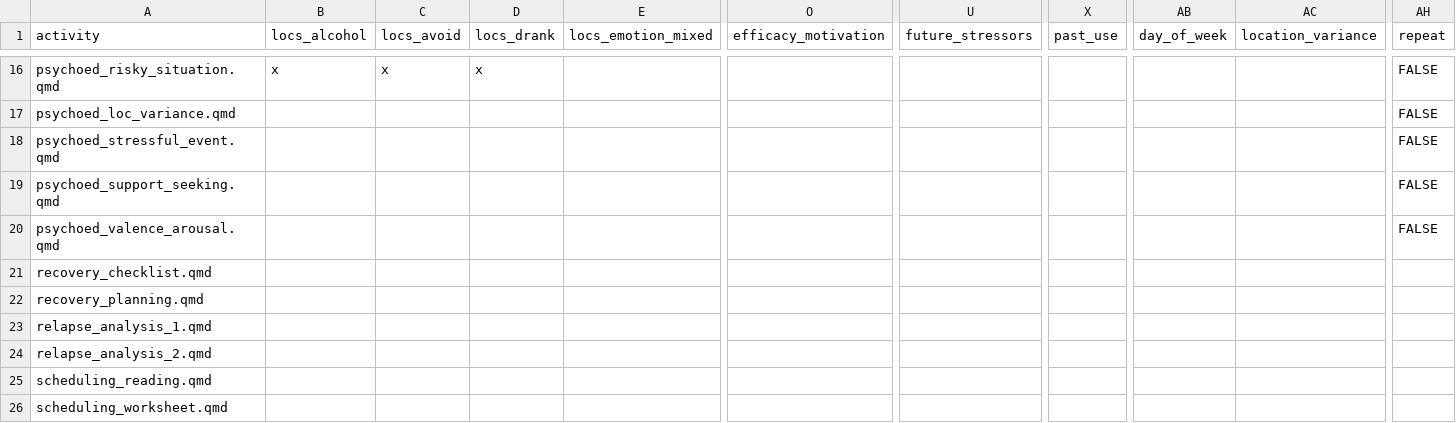
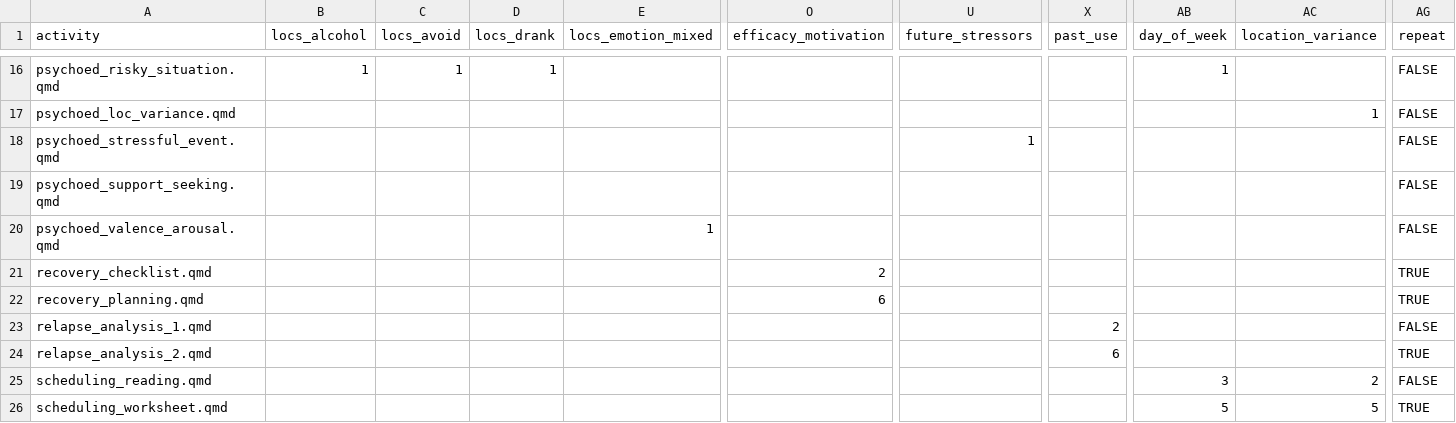
Before and after one commit to jjcurtin/aud_support, a CSV file: modules/activities.csv, drawn as a sheet; only a part is shown, gaps mark what is left out; removed rows and columns are numbered as before the commit, all else as after; the diff covers the shown part only; the diff names each change by its address in the sheet, - before the commit and + after, or states it on an @@ line.

```diff
--- a/modules/activities.csv
+++ b/modules/activities.csv
-column E (locs_emotion_mixed), empty
+column E (locs_emotion_mixed), row 20: 1
-column U (future_stressors), empty
+column U (future_stressors), row 18: 1
-B16 (locs_alcohol): x
+B16 (locs_alcohol): 1
-C16 (locs_avoid): x
+C16 (locs_avoid): 1
-D16 (locs_drank): x
+D16 (locs_drank): 1
-AB16 (day_of_week): (empty)
+AB16 (day_of_week): 1
-AC17 (location_variance): (empty)
+AC17 (location_variance): 1
-O21 (efficacy_motivation): (empty)
+O21 (efficacy_motivation): 2
-AG21:AG22 (repeat): (empty)
+AG21:AG22 (repeat): TRUE
-O22 (efficacy_motivation): (empty)
+O22 (efficacy_motivation): 6
-X23 (past_use): (empty)
+X23 (past_use): 2
-AG23 (repeat): (empty)
+AG23 (repeat): FALSE
-X24 (past_use): (empty)
+X24 (past_use): 6
-AG24 (repeat): (empty)
+AG24 (repeat): TRUE
-AB25 (day_of_week): (empty)
+AB25 (day_of_week): 3
-AC25 (location_variance): (empty)
+AC25 (location_variance): 2
-AG25 (repeat): (empty)
+AG25 (repeat): FALSE
-AB26 (day_of_week): (empty)
+AB26 (day_of_week): 5
-AC26 (location_variance): (empty)
+AC26 (location_variance): 5
-AG26 (repeat): (empty)
+AG26 (repeat): TRUE
```
Also changed, not shown: 2 added rows, 1 removed column and 97 edited cells elsewhere in this file, 4 other files.
